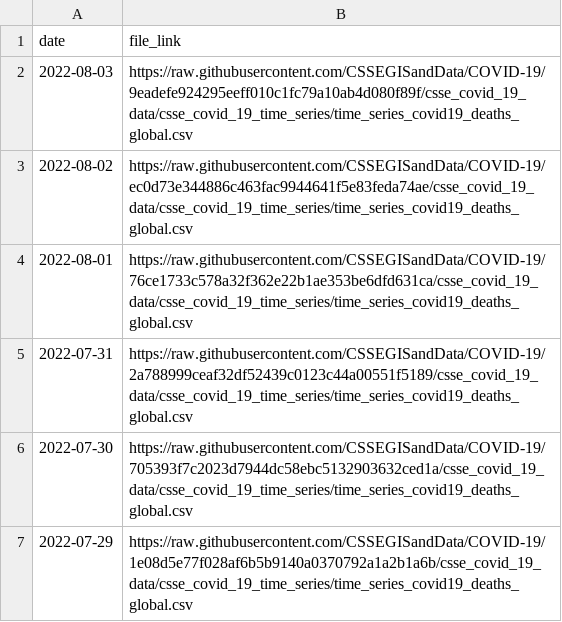
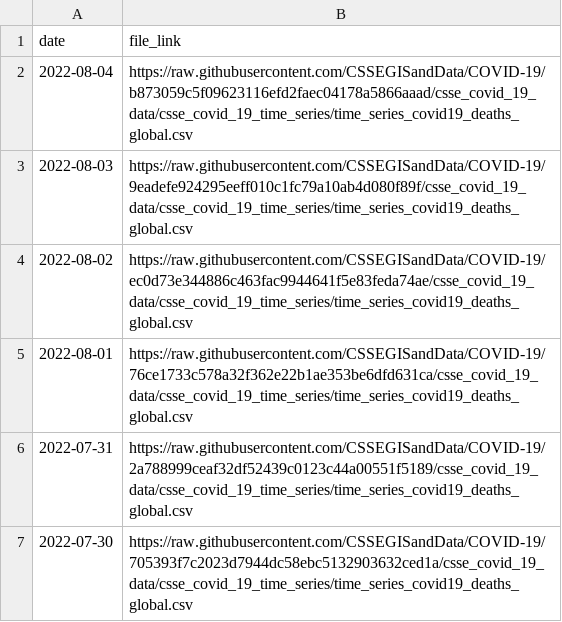
Before and after one commit to reichlab/covidData, a CSV file: data/jhu_global_deaths_data_links.csv, drawn as a sheet; only a part is shown; the shorter side is filled out with more unchanged rows.

```diff
--- a/data/jhu_global_deaths_data_links.csv
+++ b/data/jhu_global_deaths_data_links.csv
@@ -1,2 +1,3 @@
 "date","file_link"
+2022-08-04,"https://raw.githubusercontent.com/CSSEGISandData/COVID-19/b873059c5f09623116efd2faec04178a5866aaad/csse_covid_19_data/csse_covid_19_time_series/time_series_covid19_deaths_global.csv"
 2022-08-03,"https://raw.githubusercontent.com/CSSEGISandData/COVID-19/9eadefe924295eeff010c1fc79a10ab4d080f89f/csse_covid_19_data/csse_covid_19_time_series/time_series_covid19_deaths_global.csv"
```
Also changed, not shown: data/jhu_global_cases_data_links.csv, data/jhu_us_cases_data_links.csv, 1 other file.
